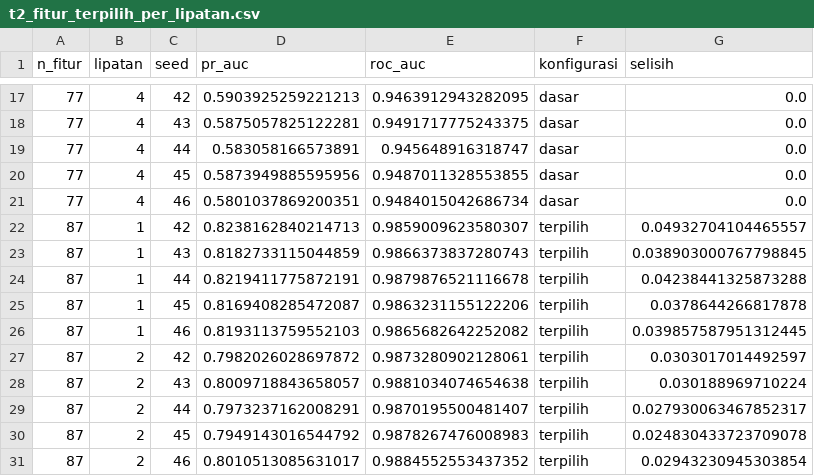
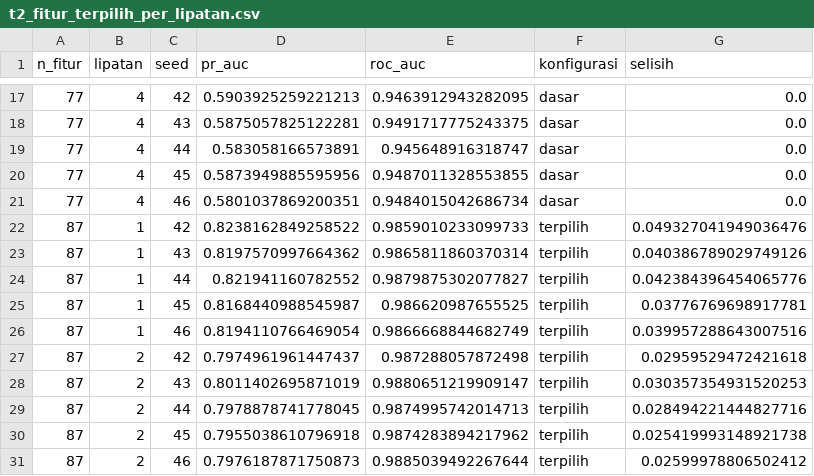
Before and after one commit to mhabibier/UTS-ML-KELOMPOK-11, a CSV file: kode/hasil/t2_fitur_terpilih_per_lipatan.csv, drawn as a sheet; only a part is shown, gaps mark what is left out; the diff covers the shown part only.

```diff
--- a/kode/hasil/t2_fitur_terpilih_per_lipatan.csv
+++ b/kode/hasil/t2_fitur_terpilih_per_lipatan.csv
@@ -21,11 +21,11 @@ n_fitur,lipatan,seed,pr_auc,roc_auc,konfigurasi,selisih
 77,4,46,0.5801037869200351,0.9484015042686734,dasar,0.0
-87,1,42,0.8238162840214713,0.9859009623580307,terpilih,0.04932704104465557
-87,1,43,0.8182733115044859,0.9866373837280743,terpilih,0.038903000767798845
-87,1,44,0.8219411775872191,0.9879876521116678,terpilih,0.04238441325873288
-87,1,45,0.8169408285472087,0.9863231155122206,terpilih,0.0378644266817878
-87,1,46,0.8193113759552103,0.9865682642252082,terpilih,0.039857587951312445
-87,2,42,0.7982026028697872,0.9873280902128061,terpilih,0.0303017014492597
-87,2,43,0.8009718843658057,0.9881034074654638,terpilih,0.030188969710224
-87,2,44,0.7973237162008291,0.9870195500481407,terpilih,0.027930063467852317
-87,2,45,0.7949143016544792,0.9878267476008983,terpilih,0.024830433723709078
-87,2,46,0.8010513085631017,0.9884552553437352,terpilih,0.02943230945303854
+87,1,42,0.8238162849258522,0.9859010233099733,terpilih,0.049327041949036476
+87,1,43,0.8197570997664362,0.9865811860370314,terpilih,0.040386789029749126
+87,1,44,0.821941160782552,0.9879875302077827,terpilih,0.042384396454065776
+87,1,45,0.8168440988545987,0.986620987655525,terpilih,0.03776769698917781
+87,1,46,0.8194110766469054,0.9866668844682749,terpilih,0.039957288643007516
+87,2,42,0.7974961961447437,0.987288057872498,terpilih,0.02959529472421618
+87,2,43,0.8011402695871019,0.9880651219909147,terpilih,0.030357354931520253
+87,2,44,0.7978878741778045,0.9874995742014713,terpilih,0.028494221444827716
+87,2,45,0.7955038610796918,0.9874283894217962,terpilih,0.025419993148921738
+87,2,46,0.7976187871750873,0.9885039492267644,terpilih,0.02599978806502412
```
Also changed, not shown: 30 edited cells elsewhere in this file, kode/hasil/t2_fitur_per_lipatan.csv, kode/hasil/t2_fitur_ringkas.csv, 7 other files.
